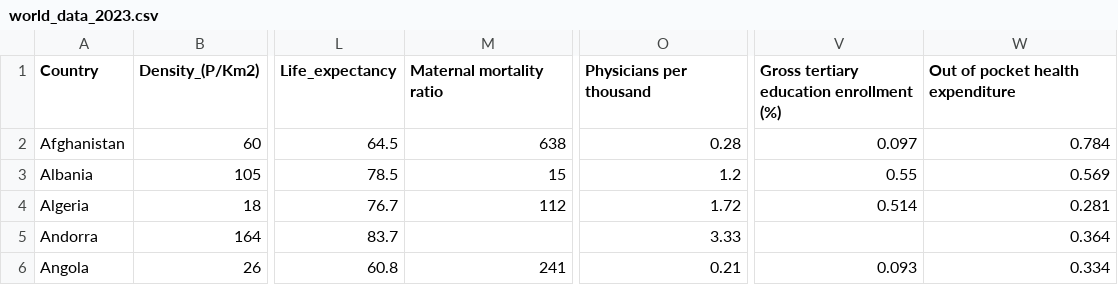
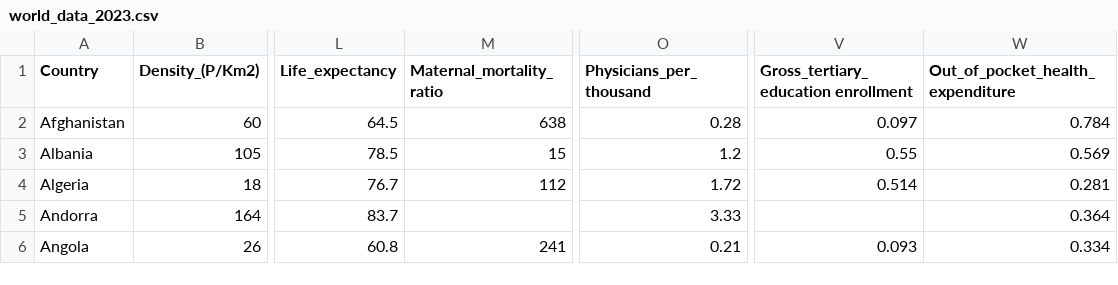
Before and after one commit to rivaldipur/fit3179, a CSV file: world_data_2023.csv, drawn as a sheet; only a part is shown, gaps mark what is left out; the diff names each change by its address in the sheet, - before the commit and + after, or states it on an @@ line.

Commit message:
edit column name

```diff
--- a/world_data_2023.csv
+++ b/world_data_2023.csv
-M1: Maternal mortality ratio
+M1: Maternal_mortality_ratio
-O1: Physicians per thousand
+O1: Physicians_per_thousand
-V1: Gross tertiary education enrollment (%)
+V1: Gross_tertiary_education enrollment
-W1: Out of pocket health expenditure
+W1: Out_of_pocket_health_expenditure
```
